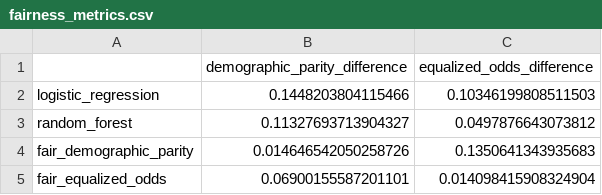
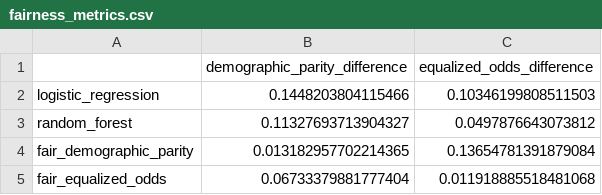
Before and after one commit to TarunReddyKethireddy/Income-prediction-fairness, a CSV file: data/models/fairness_metrics.csv, drawn as a sheet.

Commit message:
Fix model loading and remove dummy models: Replace dummy models with real trained models, show error messages directly to users, and improve error handling

```diff
--- a/data/models/fairness_metrics.csv
+++ b/data/models/fairness_metrics.csv
@@ -3,3 +3,3 @@ logistic_regression,0.1448203804115466,0.10346199808511503
 random_forest,0.11327693713904327,0.0497876643073812
-fair_demographic_parity,0.014646542050258726,0.1350641343935683
-fair_equalized_odds,0.06900155587201101,0.014098415908324904
+fair_demographic_parity,0.013182957702214365,0.13654781391879084
+fair_equalized_odds,0.06733379881777404,0.011918885518481068
```
Also changed, not shown: data/models/model_performance.csv, 10 other files.
